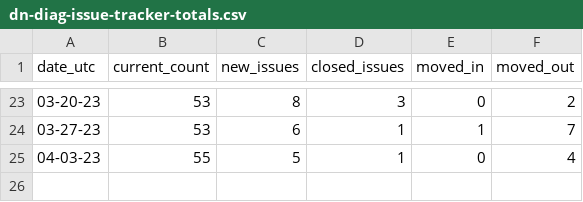
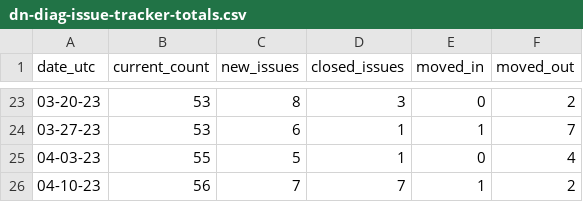
Before and after one commit to hoyosjs/gh-issue-tracker, a CSV file: diagnostics-reports/dn-diag-issue-tracker-totals.csv, drawn as a sheet; only a part is shown, gaps mark what is left out; the diff names each change by its address in the sheet, - before the commit and + after, or states it on an @@ line.

Commit message:
Add report for diagnostics 2023-04-10

```diff
--- a/diagnostics-reports/dn-diag-issue-tracker-totals.csv
+++ b/diagnostics-reports/dn-diag-issue-tracker-totals.csv
+row 26: 04-10-23 | 56 | 7 | 7 | 1 | 2
```
Also changed, not shown: 3 other files.
